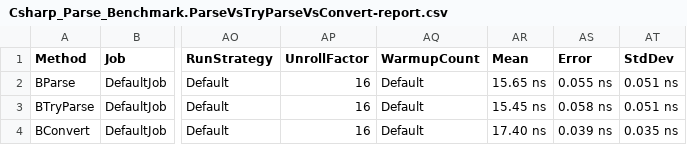
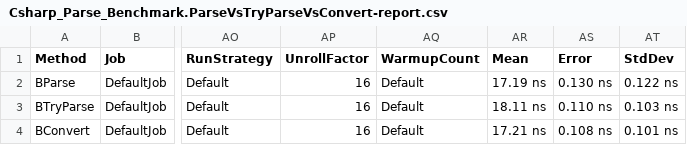
Before and after one commit to Evanna456/Csharp-Parse-Benchmark, a CSV file: bin/Release/net6.0/BenchmarkDotNet.Artifacts/results/Csharp_Parse_Benchmark.ParseVsTryParseVsConvert-report.csv, drawn as a sheet; only a part is shown, gaps mark what is left out; the diff names each change by its address in the sheet, - before the commit and + after, or states it on an @@ line.

```diff
--- a/bin/Release/net6.0/BenchmarkDotNet.Artifacts/results/Csharp_Parse_Benchmark.ParseVsTryParseVsConvert-report.csv
+++ b/bin/Release/net6.0/BenchmarkDotNet.Artifacts/results/Csharp_Parse_Benchmark.ParseVsTryParseVsConvert-report.csv
-AR2 (Mean): 15.65 ns
+AR2 (Mean): 17.19 ns
-AS2 (Error): 0.055 ns
+AS2 (Error): 0.130 ns
-AT2 (StdDev): 0.051 ns
+AT2 (StdDev): 0.122 ns
-AR3 (Mean): 15.45 ns
+AR3 (Mean): 18.11 ns
-AS3 (Error): 0.058 ns
+AS3 (Error): 0.110 ns
-AT3 (StdDev): 0.051 ns
+AT3 (StdDev): 0.103 ns
-AR4 (Mean): 17.40 ns
+AR4 (Mean): 17.21 ns
-AS4 (Error): 0.039 ns
+AS4 (Error): 0.108 ns
-AT4 (StdDev): 0.035 ns
+AT4 (StdDev): 0.101 ns
```
Also changed, not shown: 23 other files.
